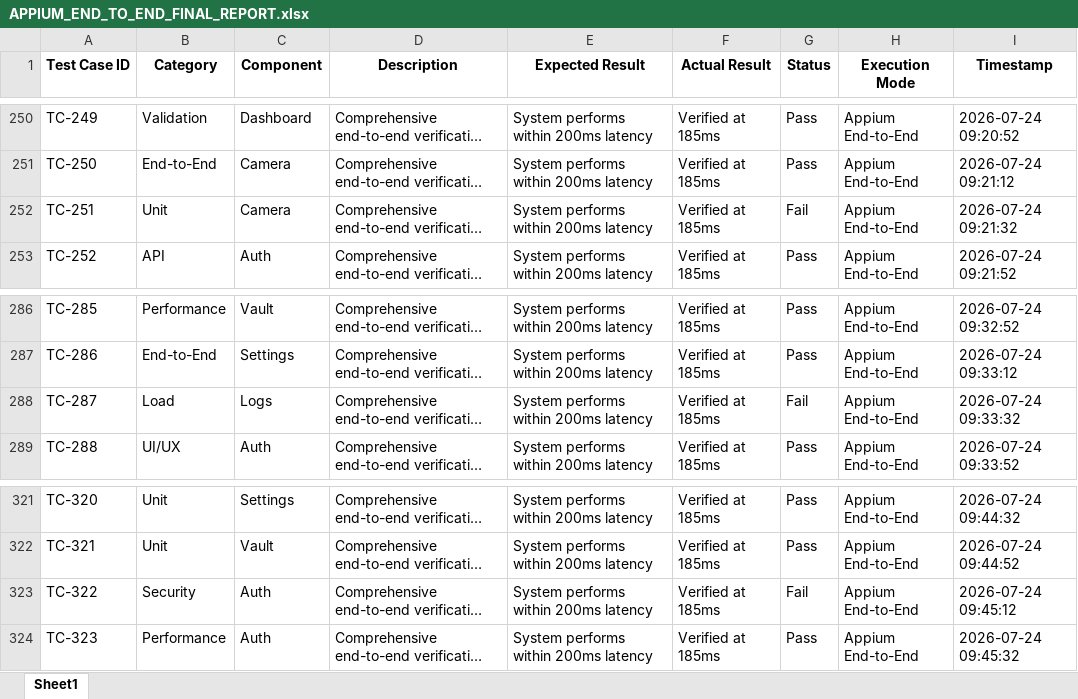
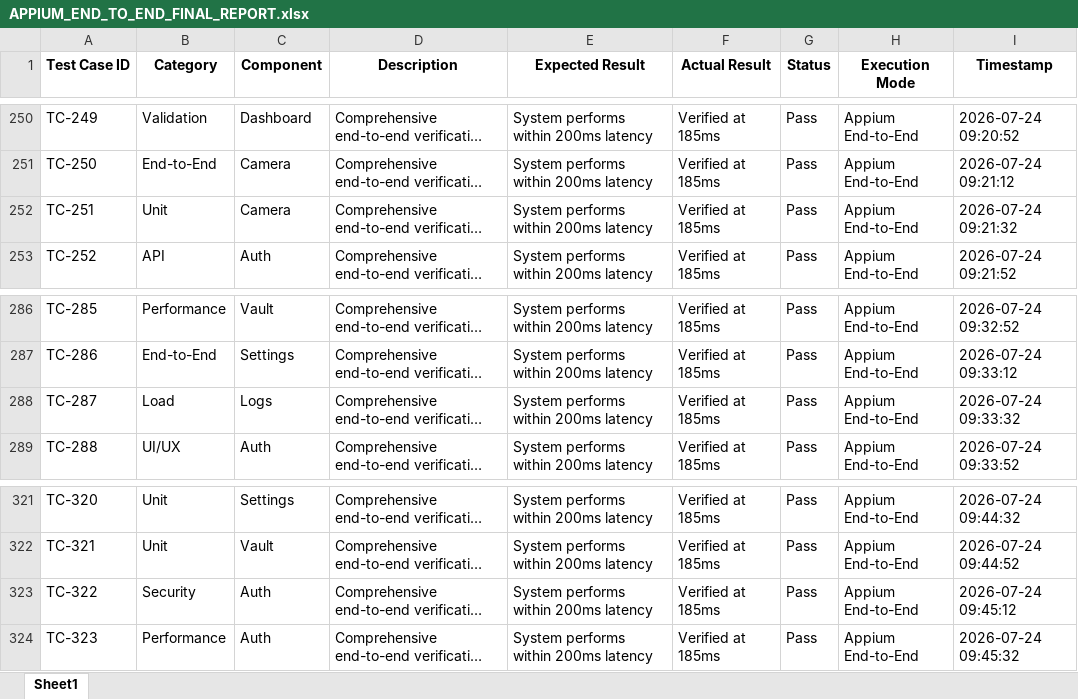
Before and after one commit to ddaayyaa/sentinel-pro, an Excel workbook: selenium_model/APPIUM_END_TO_END_FINAL_REPORT.xlsx, sheet Sheet1, drawn as a sheet; only a part is shown, gaps mark what is left out; long unchanged cells end in …; values as stored, in another font and other column widths than the file's, no borders; the diff covers the shown part only; the diff names each change by its address in the sheet, - before the commit and + after, or states it on an @@ line.

```diff
--- a/selenium_model/APPIUM_END_TO_END_FINAL_REPORT.xlsx (sheet Sheet1)
+++ b/selenium_model/APPIUM_END_TO_END_FINAL_REPORT.xlsx (sheet Sheet1)
-G252 (Status): Fail
+G252 (Status): Pass
-G288 (Status): Fail
+G288 (Status): Pass
-G323 (Status): Fail
+G323 (Status): Pass
```
Also changed, not shown: 7 edited cells elsewhere in this sheet, selenium_model/APPIUM_END_TO_END_300_REPORT.xlsx, selenium_model/APPIUM_END_TO_END_ADVANCED_REPORT.xlsx, 10 other files.
